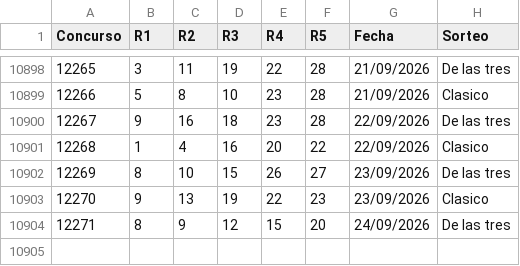
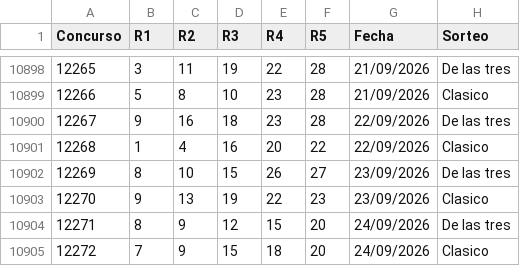
Before and after one commit to vrr6903-dotcom/Chispazohoy, a CSV file: historial.csv, drawn as a sheet; only a part is shown, gaps mark what is left out; the diff names each change by its address in the sheet, - before the commit and + after, or states it on an @@ line.

```diff
--- a/historial.csv
+++ b/historial.csv
+row 10905: 12272 | 7 | 9 | 15 | 18 | 20 | 24/09/2026 | Clasico
```
Also changed, not shown: 8 other files.
